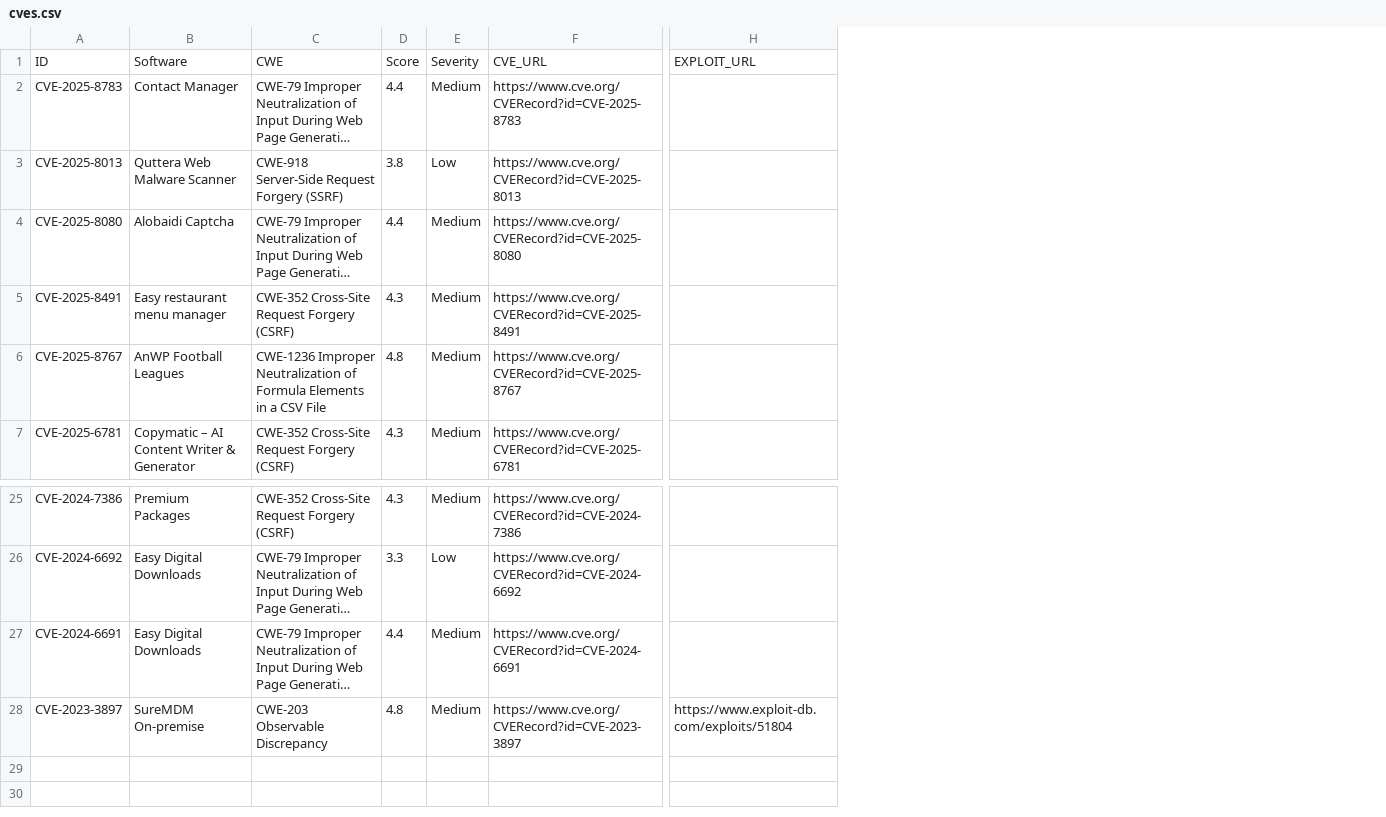
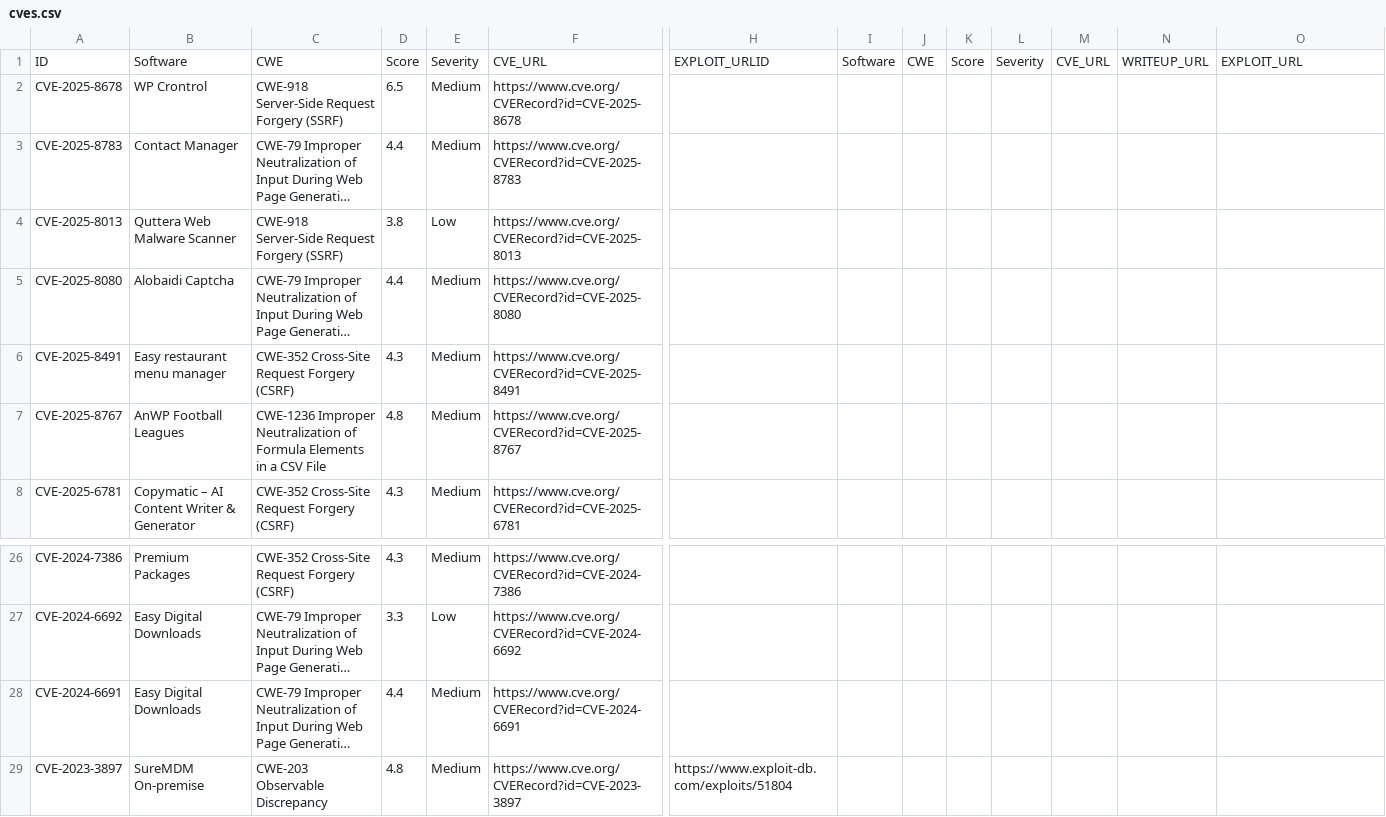
Before and after one commit to jFriedli/jFriedli.github.io, a CSV file: cves.csv, drawn as a sheet; only a part is shown, gaps mark what is left out; long unchanged cells end in …; addresses are those after the commit; rows hold the shown columns only; the diff names each change by its address in the sheet, - before the commit and + after, or states it on an @@ line.

Commit message:
add CVE-2025-8678

```diff
--- a/cves.csv
+++ b/cves.csv
+column H, row 1: EXPLOIT_URLID; row 29: https://www.exploit-db.com/exploits/51804
+column I, row 1: Software
+column J, row 1: CWE
+column K, row 1: Score
+column L, row 1: Severity
+column M, row 1: CVE_URL
+column N, row 1: WRITEUP_URL
+row 2: CVE-2025-8678 | WP Crontrol | CWE-918 Server-Side Request Forgery (SSRF) | 6.5 | Medium | https://www.cve.org/CVERecord?id=CVE-2025-8678
-O29: https://www.exploit-db.com/exploits/51804
+O29: (empty)
```
